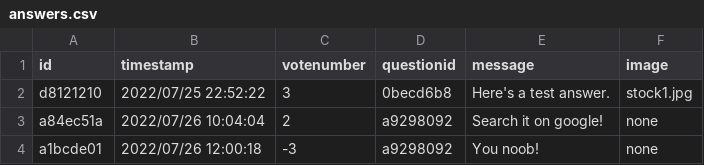
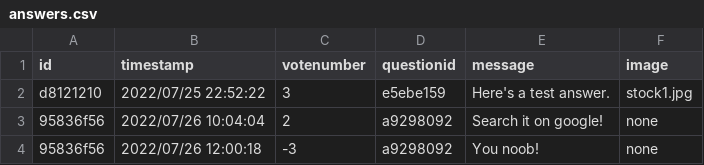
Before and after one commit to CodecoolGlobal/ask-mate-3-python-Deezyeke, a CSV file: answers.csv, drawn as a sheet.

```diff
--- a/answers.csv
+++ b/answers.csv
@@ -1,4 +1,4 @@
 id,timestamp,votenumber,questionid,message,image
-d8121210,2022/07/25 22:52:22,3,0becd6b8,Here's a test answer.,stock1.jpg
-a84ec51a,2022/07/26 10:04:04,2,a9298092,Search it on google!,none
-a1bcde01,2022/07/26 12:00:18,-3,a9298092,You noob!,none
+d8121210,2022/07/25 22:52:22,3,e5ebe159,Here's a test answer.,stock1.jpg
+95836f56,2022/07/26 10:04:04,2,a9298092,Search it on google!,none
+95836f56,2022/07/26 12:00:18,-3,a9298092,You noob!,none
```
Also changed, not shown: question.csv.
